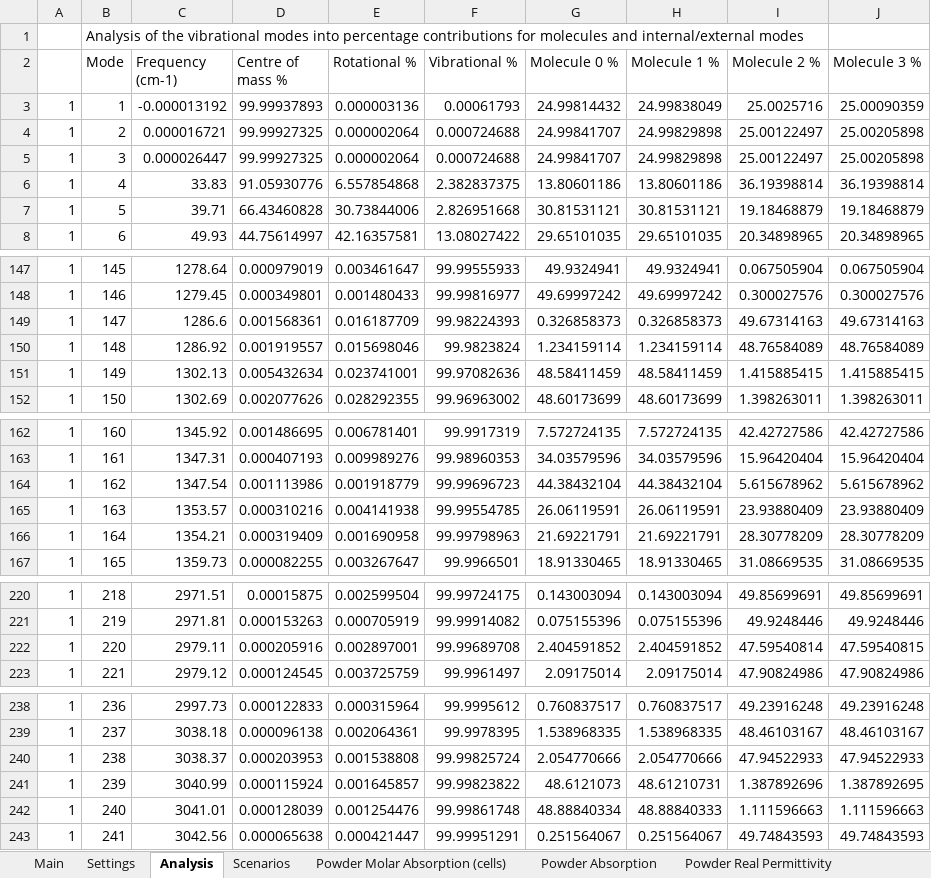
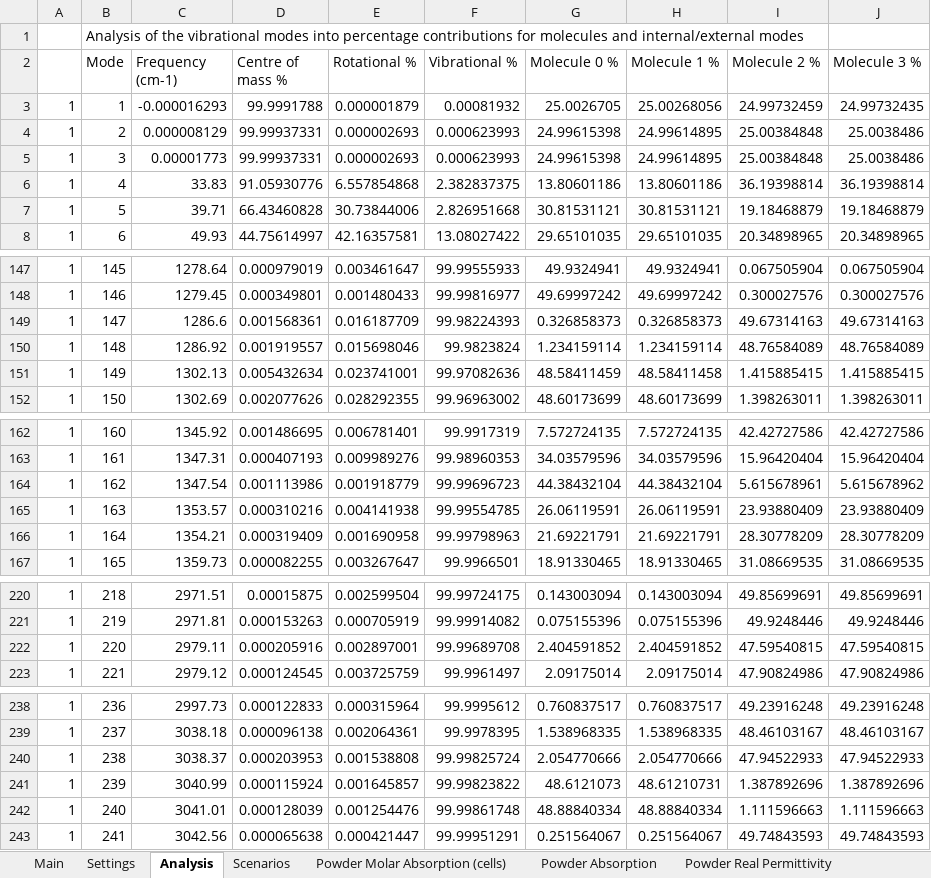
Before and after one commit to JohnKendrick/PDielec, an Excel workbook: Examples/Crystal/Leucine/results.ref.xlsx, sheet Analysis, drawn as a sheet; only a part is shown, gaps mark what is left out; values as stored, in another font and other column widths than the file's, no borders; the diff names each change by its address in the sheet, - before the commit and + after, or states it on an @@ line.

```diff
--- a/Examples/Crystal/Leucine/results.ref.xlsx (sheet Analysis)
+++ b/Examples/Crystal/Leucine/results.ref.xlsx (sheet Analysis)
-C3 (Frequency (cm-1)): -0.000013192
+C3 (Frequency (cm-1)): -0.000016293
-D3 (Centre of mass %): 99.99937893
+D3 (Centre of mass %): 99.9991788
-E3 (Rotational %): 0.000003136
+E3 (Rotational %): 0.000001879
-F3 (Vibrational %): 0.00061793
+F3 (Vibrational %): 0.00081932
-G3 (Molecule 0 %): 24.99814432
+G3 (Molecule 0 %): 25.0026705
-H3 (Molecule 1 %): 24.99838049
+H3 (Molecule 1 %): 25.00268056
-I3 (Molecule 2 %): 25.0025716
+I3 (Molecule 2 %): 24.99732459
-J3 (Molecule 3 %): 25.00090359
+J3 (Molecule 3 %): 24.99732435
-C4 (Frequency (cm-1)): 0.000016721
+C4 (Frequency (cm-1)): 0.000008129
-D4:D5 (Centre of mass %): 99.99927325
+D4:D5 (Centre of mass %): 99.99937331
-E4:E5 (Rotational %): 0.000002064
+E4:E5 (Rotational %): 0.000002693
-F4:F5 (Vibrational %): 0.000724688
+F4:F5 (Vibrational %): 0.000623993
-G4:G5 (Molecule 0 %): 24.99841707
+G4:G5 (Molecule 0 %): 24.99615398
-H4:H5 (Molecule 1 %): 24.99829898
+H4:H5 (Molecule 1 %): 24.99614895
-I4:I5 (Molecule 2 %): 25.00122497
+I4:I5 (Molecule 2 %): 25.00384848
-J4:J5 (Molecule 3 %): 25.00205898
+J4:J5 (Molecule 3 %): 25.0038486
-C5 (Frequency (cm-1)): 0.000026447
+C5 (Frequency (cm-1)): 0.00001773
-H151 (Molecule 1 %): 48.58411459
+H151 (Molecule 1 %): 48.58411458
-I164 (Molecule 2 %): 5.615678962
+I164 (Molecule 2 %): 5.615678961
-I222 (Molecule 2 %): 47.59540814
+I222 (Molecule 2 %): 47.59540815
-J241 (Molecule 3 %): 1.387892695
+J241 (Molecule 3 %): 1.387892696
-H242 (Molecule 1 %): 48.88840333
+H242 (Molecule 1 %): 48.88840334
```
Also changed, not shown: sheet Real Crystal Permittivity, sheet Imag Crystal Permittivity, sheet Settings, sheet Scenarios, sheet Powder Molar Absorption (cells), Examples/ATR/AlAs/results.ref.xlsx, Examples/AbInit/Na2SO42/results.ref.xlsx, 40 other files.
